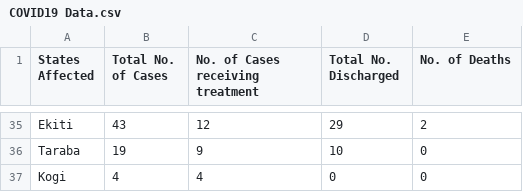
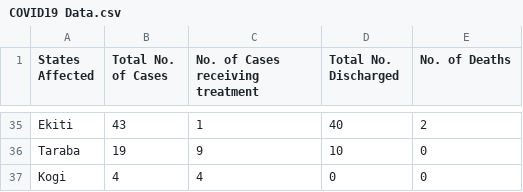
Before and after one commit to DamilolaAjayi/Covid19-NG-Tracker, a CSV file: src/main/resources/COVID19 Data.csv, drawn as a sheet; only a part is shown, gaps mark what is left out; the diff covers the shown part only; the diff names each change by its address in the sheet, - before the commit and + after, or states it on an @@ line.

```diff
--- a/src/main/resources/COVID19 Data.csv
+++ b/src/main/resources/COVID19 Data.csv
-C35 (No. of Cases receiving treatment): 12
+C35 (No. of Cases receiving treatment): 1
-D35 (Total No. Discharged): 29
+D35 (Total No. Discharged): 40
```
Also changed, not shown: 6 added rows, 6 removed rows and 50 edited cells elsewhere in this file.
